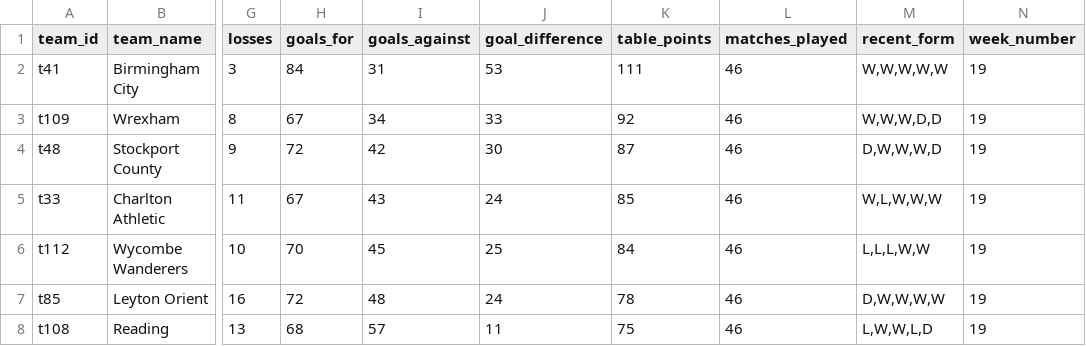
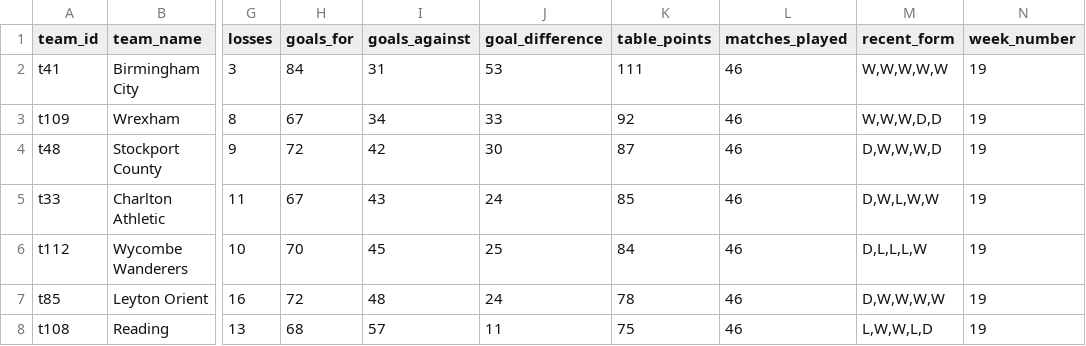
Before and after one commit to stiles/english-football-leagues, a CSV file: data/table/season_snapshots/league_one_table_latest_year_2025_week_19.csv, drawn as a sheet; only a part is shown, gaps mark what is left out; the diff names each change by its address in the sheet, - before the commit and + after, or states it on an @@ line.

```diff
--- a/data/table/season_snapshots/league_one_table_latest_year_2025_week_19.csv
+++ b/data/table/season_snapshots/league_one_table_latest_year_2025_week_19.csv
-M5 (recent_form): W,L,W,W,W
+M5 (recent_form): D,W,L,W,W
-M6 (recent_form): L,L,L,W,W
+M6 (recent_form): D,L,L,L,W
```
Also changed, not shown: 4 other files.
